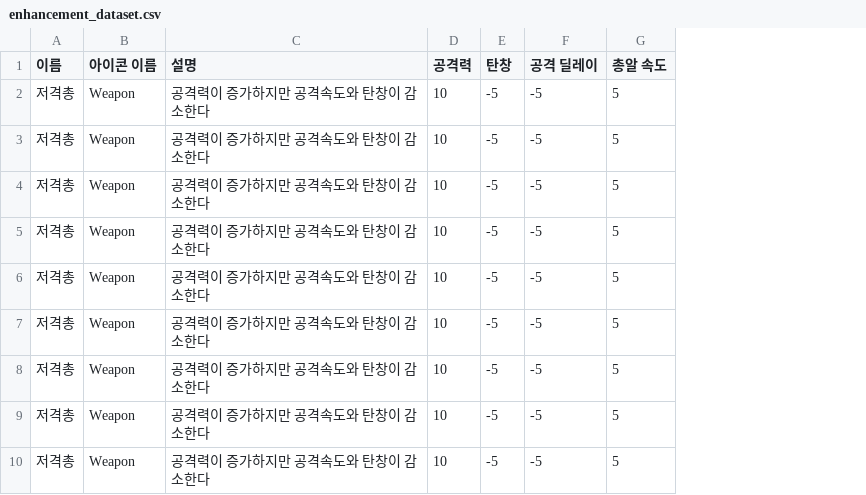
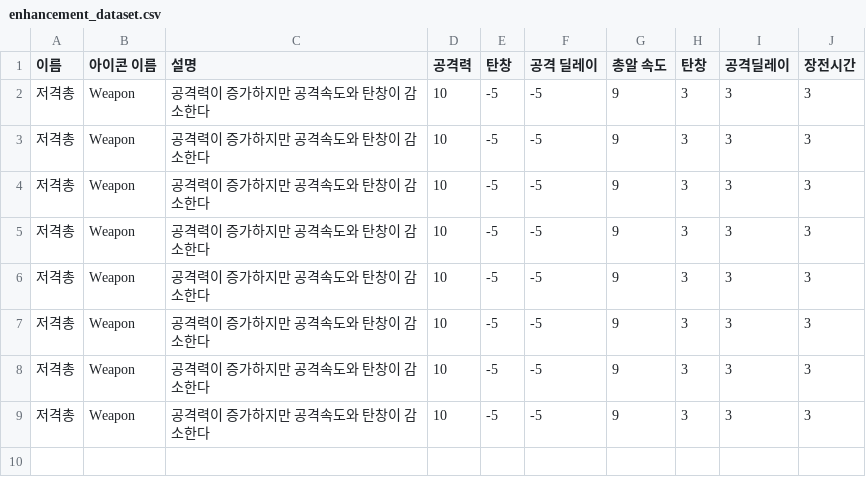
Before and after one commit to berylstar/Team_OneHundredEight, a CSV file: Assets/Resources/enhancement_dataset.csv, drawn as a sheet; removed rows and columns are numbered as before the commit, all else as after; the diff names each change by its address in the sheet, - before the commit and + after, or states it on an @@ line.

```diff
--- a/Assets/Resources/enhancement_dataset.csv
+++ b/Assets/Resources/enhancement_dataset.csv
+column H (탄창), rows 2-9: all 3
+column I (공격딜레이), rows 2-9: all 3
+column J (장전시간), rows 2-9: all 3
-G2:G9 (총알 속도): 5
+G2:G9 (총알 속도): 9
-row 10: 저격총 | Weapon | 공격력이 증가하지만 공격속도와 탄창이 감소한다 | 10 | -5 | -5 | 5
```
Also changed, not shown: 7 other files.
